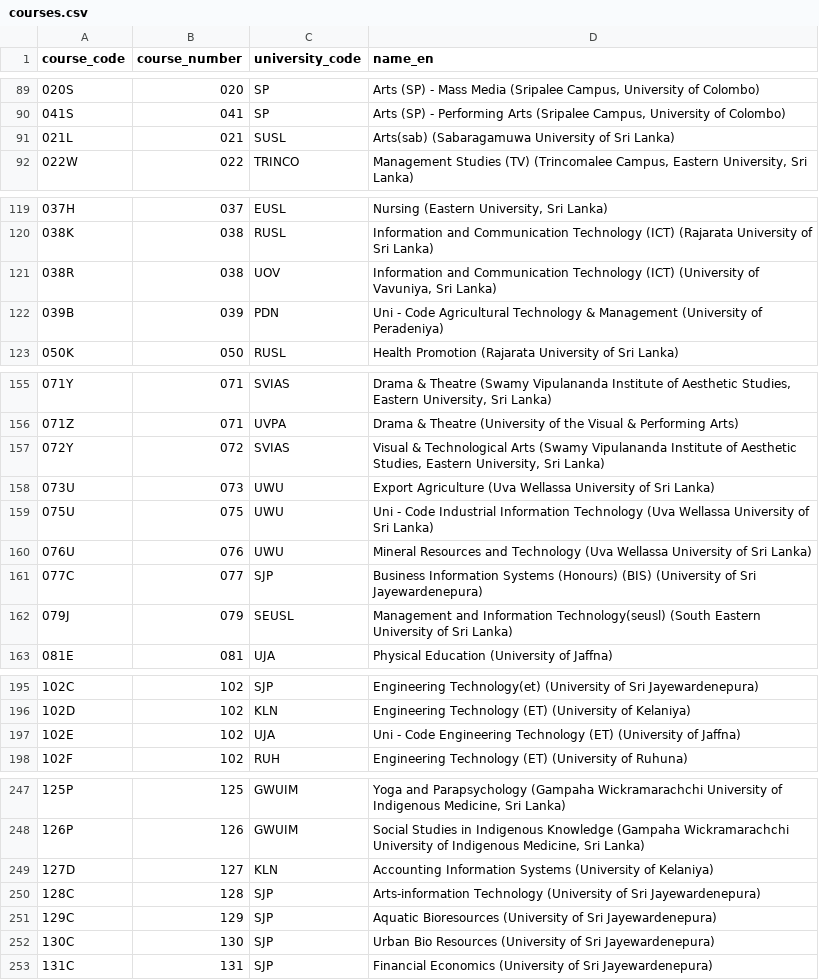
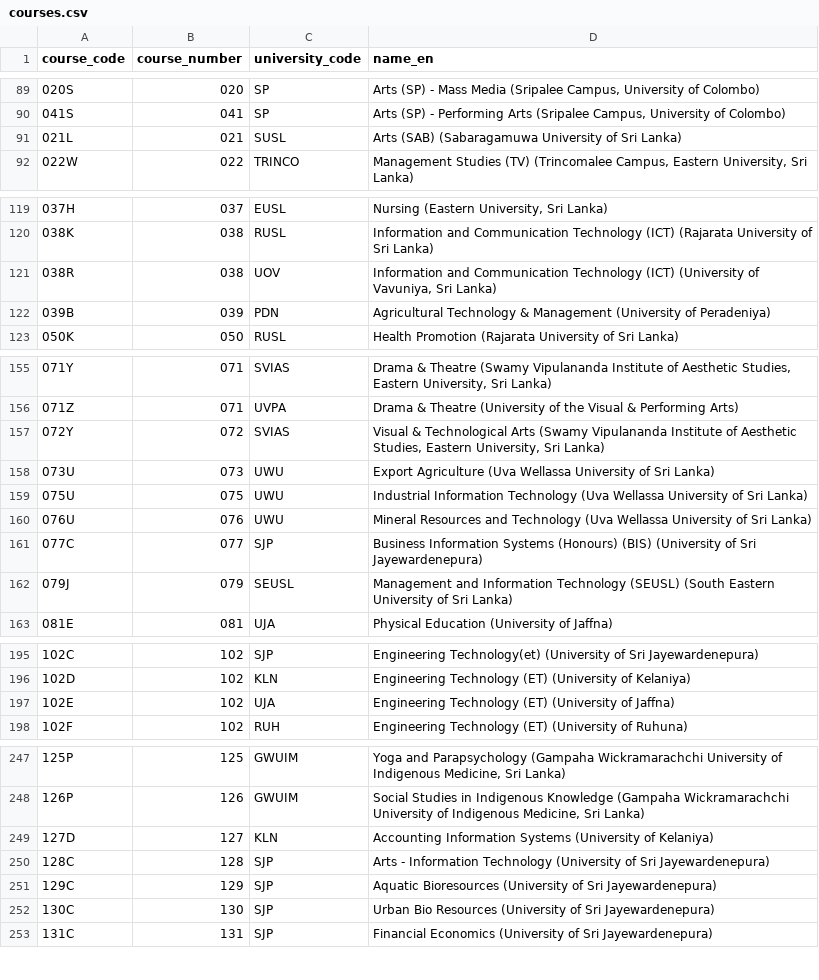
Before and after one commit to UDLHS/degreeGuidance, a CSV file: data/seeds/courses.csv, drawn as a sheet; only a part is shown, gaps mark what is left out; the diff covers the shown part only.

```diff
--- a/data/seeds/courses.csv
+++ b/data/seeds/courses.csv
@@ -90,3 +90,3 @@
 041S,041,SP,"Arts (SP) - Performing Arts (Sripalee Campus, University of Colombo)"
-021L,021,SUSL,Arts(sab) (Sabaragamuwa University of Sri Lanka)
+021L,021,SUSL,Arts (SAB) (Sabaragamuwa University of Sri Lanka)
 022W,022,TRINCO,"Management Studies (TV) (Trincomalee Campus, Eastern University, Sri Lanka)"
@@ -121,3 +121,3 @@
 038R,038,UOV,"Information and Communication Technology (ICT) (University of Vavuniya, Sri Lanka)"
-039B,039,PDN,Uni - Code  Agricultural Technology & Management (University of Peradeniya)
+039B,039,PDN,Agricultural Technology & Management (University of Peradeniya)
 050K,050,RUSL,Health Promotion (Rajarata University of Sri Lanka)
@@ -158,6 +158,6 @@
 073U,073,UWU,Export Agriculture (Uva Wellassa University of Sri Lanka)
-075U,075,UWU,Uni - Code  Industrial Information Technology (Uva Wellassa University of Sri Lanka)
+075U,075,UWU,Industrial Information Technology (Uva Wellassa University of Sri Lanka)
 076U,076,UWU,Mineral Resources and Technology (Uva Wellassa University of Sri Lanka)
 077C,077,SJP,Business Information Systems (Honours) (BIS) (University of Sri Jayewardenepura)
-079J,079,SEUSL,Management and Information Technology(seusl) (South Eastern University of Sri Lanka)
+079J,079,SEUSL,Management and Information Technology (SEUSL) (South Eastern University of Sri Lanka)
 081E,081,UJA,Physical Education (University of Jaffna)
@@ -196,3 +196,3 @@
 102D,102,KLN,Engineering Technology (ET) (University of Kelaniya)
-102E,102,UJA,Uni - Code  Engineering Technology (ET) (University of Jaffna)
+102E,102,UJA,Engineering Technology (ET) (University of Jaffna)
 102F,102,RUH,Engineering Technology (ET) (University of Ruhuna)
@@ -249,3 +249,3 @@
 127D,127,KLN,Accounting Information Systems (University of Kelaniya)
-128C,128,SJP,Arts-information Technology (University of Sri Jayewardenepura)
+128C,128,SJP,Arts - Information Technology (University of Sri Jayewardenepura)
 129C,129,SJP,Aquatic Bioresources (University of Sri Jayewardenepura)
```
Also changed, not shown: 13 edited cells elsewhere in this file, 11 other files.
